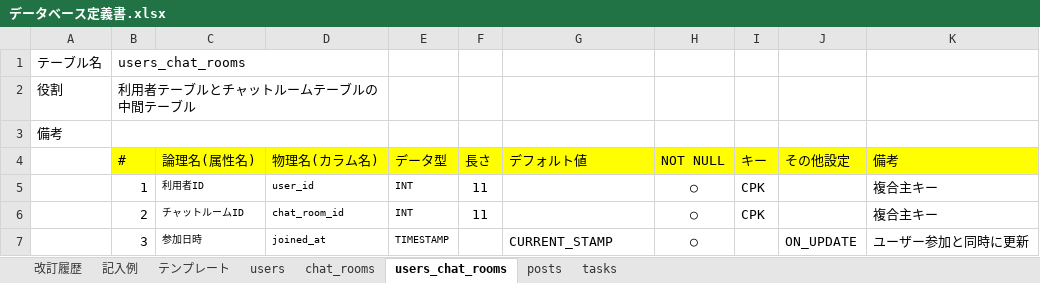
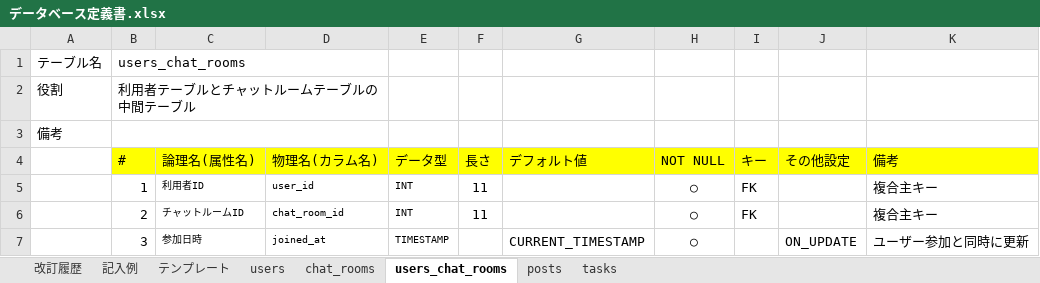
Before and after one commit to Yuina1012/quelcode-db, an Excel workbook: db/db-challenge2/データベース定義書.xlsx, sheet users_chat_rooms, drawn as a sheet; values as stored, in another font and other column widths than the file's, no borders; the diff names each change by its address in the sheet, - before the commit and + after, or states it on an @@ line.

```diff
--- a/db/db-challenge2/データベース定義書.xlsx (sheet users_chat_rooms)
+++ b/db/db-challenge2/データベース定義書.xlsx (sheet users_chat_rooms)
-I5:I6 (キー): CPK
+I5:I6 (キー): FK
-G7 (デフォルト値): CURRENT_STAMP
+G7 (デフォルト値): CURRENT_TIMESTAMP
```
Also changed, not shown: sheet chat_rooms, sheet tasks, sheet posts, sheet 改訂履歴, sheet users.
